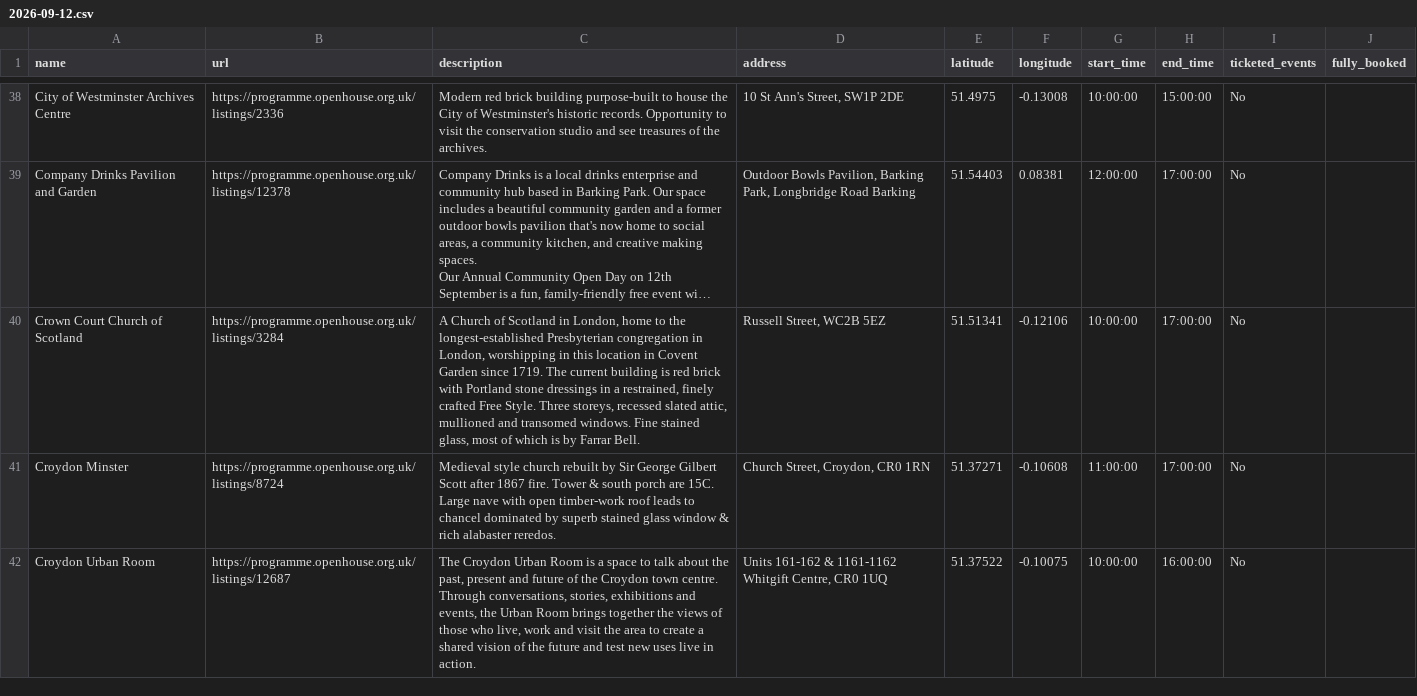
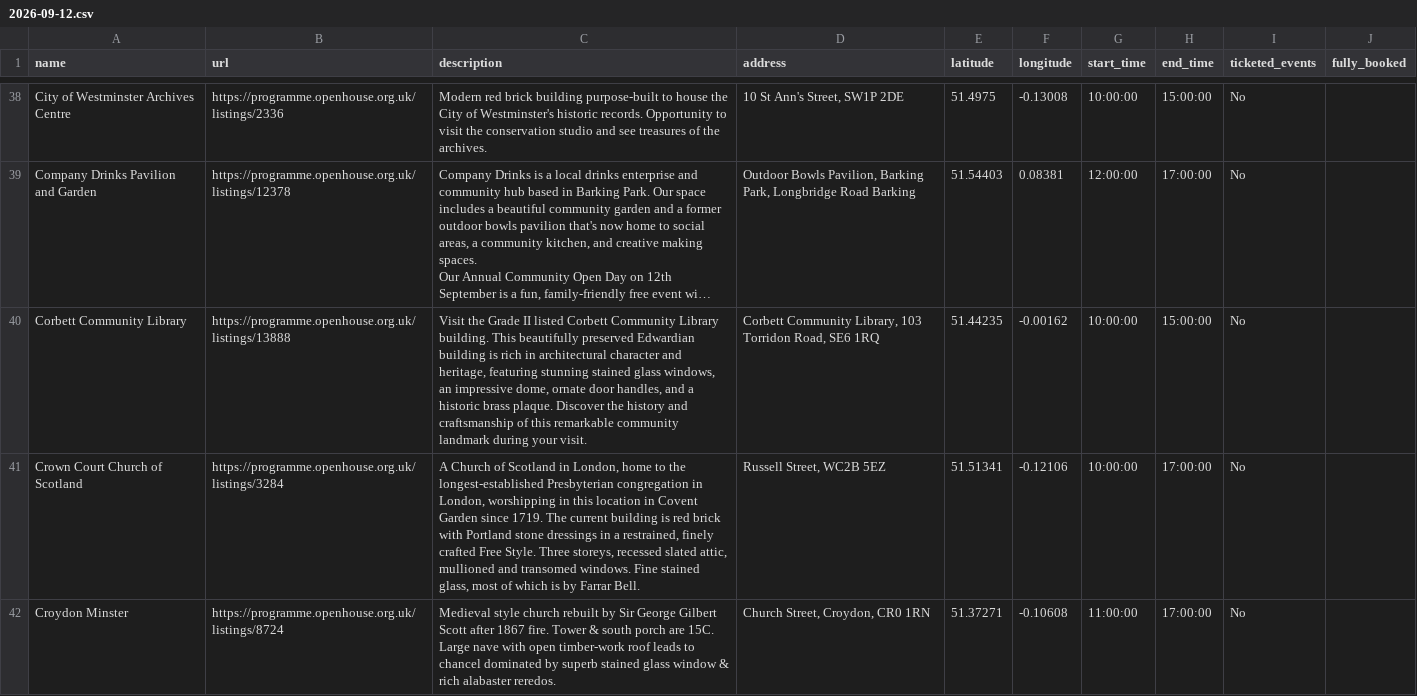
Before and after one commit to infrastructureclub/open-house-london-data, a CSV file: csv/2026/2026-09-12.csv, drawn as a sheet; only a part is shown, gaps mark what is left out; the shorter side is filled out with more unchanged rows; long unchanged cells end in …; the diff covers the shown part only; the diff names each change by its address in the sheet, - before the commit and + after, or states it on an @@ line.

Commit message:
Automatic OH London data update

```diff
--- a/csv/2026/2026-09-12.csv
+++ b/csv/2026/2026-09-12.csv
+row 40: Corbett Community Library | https://programme.openhouse.org.uk/listings/13888 | Visit the Grade II listed Corbett Community Library building. This beautifully preserved Edwardian building is rich in architectural character and heritage, featuring stunning stained glass windows, an impressive dome, ornate door handles, and a historic brass plaque. Discover the history and craftsmanship of this remarkable community landmark during your visit. | Corbett Community Library, 103 Torridon Road, SE6 1RQ | 51.44235 | -0.00162 | 10:00:00 | 15:00:00 | No
```
Also changed, not shown: 3 added rows elsewhere in this file, csv/2026/2026-09-13.csv, csv/2026/2026-09-15.csv, 40 other files.
